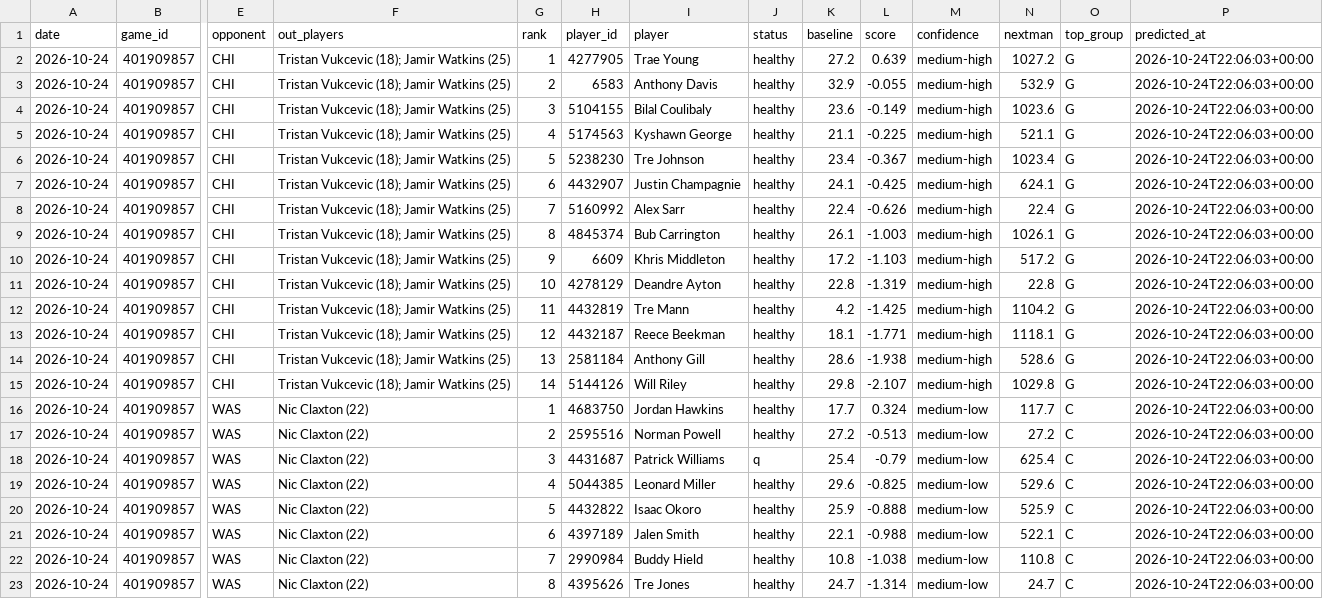
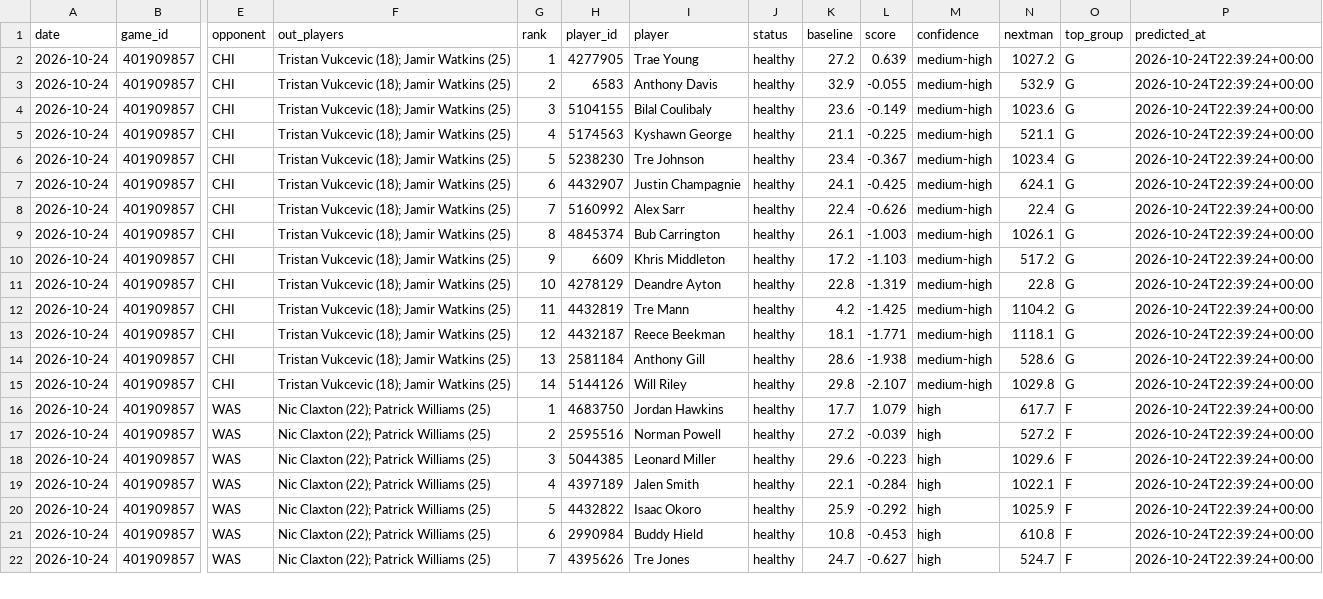
Before and after one commit to lukemaass-hub/nba-board, a CSV file: backtest/live/predictions/2026-10-24_401909857.csv, drawn as a sheet; only a part is shown, gaps mark what is left out; removed rows and columns are numbered as before the commit, all else as after; rows hold the shown columns only; the diff covers the shown part only; the diff names each change by its address in the sheet, - before the commit and + after, or states it on an @@ line.

```diff
--- a/backtest/live/predictions/2026-10-24_401909857.csv
+++ b/backtest/live/predictions/2026-10-24_401909857.csv
-P2:P20 (predicted_at): 2026-10-24T22:06:03+00:00
+P2:P20 (predicted_at): 2026-10-24T22:39:24+00:00
-F16:F20 (out_players): Nic Claxton (22)
+F16:F20 (out_players): Nic Claxton (22); Patrick Williams (25)
-L16 (score): 0.324
+L16 (score): 1.079
-M16:M20 (confidence): medium-low
+M16:M20 (confidence): high
-N16 (nextman): 117.7
+N16 (nextman): 617.7
-O16:O20 (top_group): C
+O16:O20 (top_group): F
-L17 (score): -0.513
+L17 (score): -0.039
-N17 (nextman): 27.2
+N17 (nextman): 527.2
-H18 (player_id): 4431687
+H18 (player_id): 5044385
-I18 (player): Patrick Williams
+I18 (player): Leonard Miller
-J18 (status): q
+J18 (status): healthy
-K18 (baseline): 25.4
+K18 (baseline): 29.6
-L18 (score): -0.79
+L18 (score): -0.223
-N18 (nextman): 625.4
+N18 (nextman): 1029.6
-H19 (player_id): 5044385
+H19 (player_id): 4397189
-I19 (player): Leonard Miller
+I19 (player): Jalen Smith
-K19 (baseline): 29.6
+K19 (baseline): 22.1
-L19 (score): -0.825
+L19 (score): -0.284
-N19 (nextman): 529.6
+N19 (nextman): 1022.1
-L20 (score): -0.888
+L20 (score): -0.292
-N20 (nextman): 525.9
+N20 (nextman): 1025.9
-row 21: 2026-10-24 | 401909857 | WAS | Nic Claxton (22) | 6 | 4397189 | Jalen Smith | healthy | 22.1 | -0.988 | medium-low | 522.1 | C | 2026-10-24T22:06:03+00:00
-F21:F22 (out_players): Nic Claxton (22)
+F21:F22 (out_players): Nic Claxton (22); Patrick Williams (25)
-G21 (rank): 7
+G21 (rank): 6
-L21 (score): -1.038
+L21 (score): -0.453
-M21:M22 (confidence): medium-low
+M21:M22 (confidence): high
-N21 (nextman): 110.8
+N21 (nextman): 610.8
-O21:O22 (top_group): C
+O21:O22 (top_group): F
-P21:P22 (predicted_at): 2026-10-24T22:06:03+00:00
+P21:P22 (predicted_at): 2026-10-24T22:39:24+00:00
-G22 (rank): 8
+G22 (rank): 7
-L22 (score): -1.314
+L22 (score): -0.627
-N22 (nextman): 24.7
+N22 (nextman): 524.7
```
Also changed, not shown: 21 edited cells elsewhere in this file, backtest/live/picks_all.csv, backtest/live/predictions/2026-10-24_401909855.csv, 2 other files.
